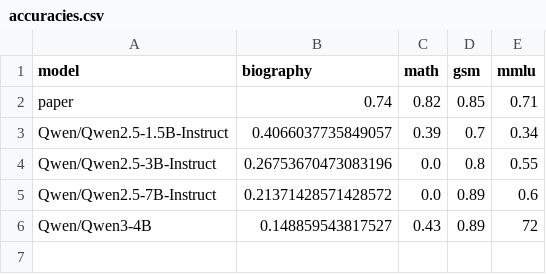
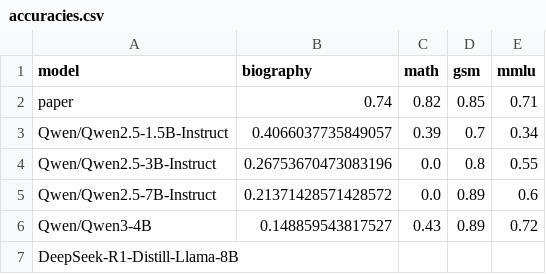
Before and after one commit to jankwong705/llm_multiagent_debate, a CSV file: accuracies.csv, drawn as a sheet.

Commit message:
added new model

```diff
--- a/accuracies.csv
+++ b/accuracies.csv
@@ -5,2 +5,3 @@ Qwen/Qwen2.5-3B-Instruct,0.26753670473083196,0.0,0.8,0.55
 Qwen/Qwen2.5-7B-Instruct,0.21371428571428572,0.0,0.89,0.6
-Qwen/Qwen3-4B,0.148859543817527,0.43,0.89,72
+Qwen/Qwen3-4B,0.148859543817527,0.43,0.89,0.72
+DeepSeek-R1-Distill-Llama-8B
```
Also changed, not shown: 1 other file.
